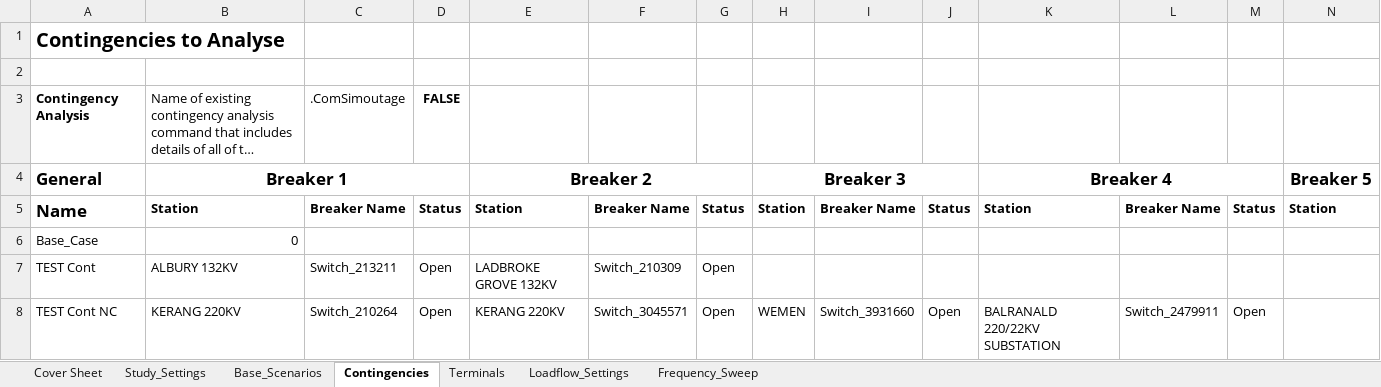
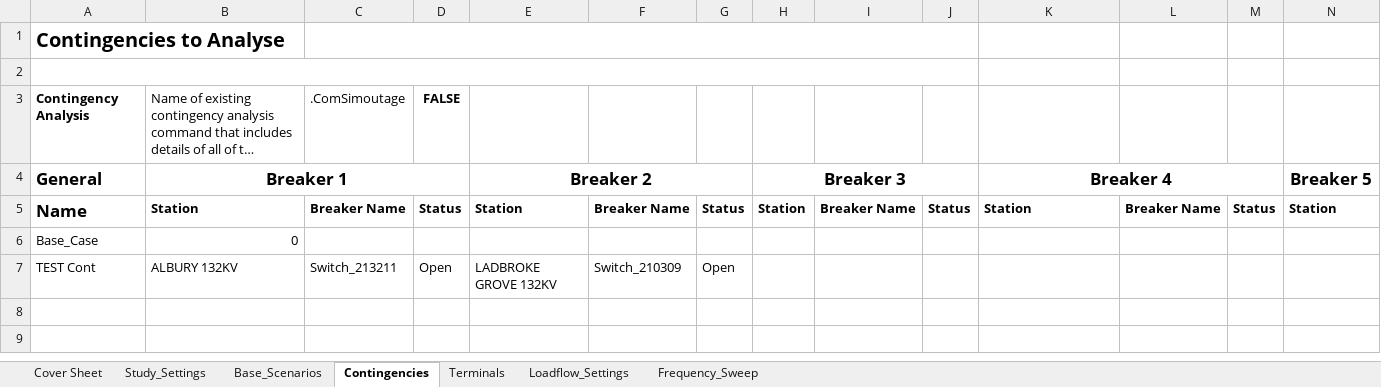
Before and after one commit to NegarShams/JA7896-AEMO_PF_Harmonic_Tool, an Excel workbook: PSC_Harmonics_Inputs.xlsx, sheet Contingencies, drawn as a sheet; only a part is shown; long unchanged cells end in …; values as stored, in another font and other column widths than the file's, no borders; charts and pictures and conditional formats not drawn; rows hold the shown columns only; the diff names each change by its address in the sheet, - before the commit and + after, or states it on an @@ line.

```diff
--- a/PSC_Harmonics_Inputs.xlsx (sheet Contingencies)
+++ b/PSC_Harmonics_Inputs.xlsx (sheet Contingencies)
+C1:J1 merged
+A2:J2 merged
-row 8: TEST Cont NC | KERANG 220KV | Switch_210264 | Open | KERANG 220KV | Switch_3045571 | Open | WEMEN | Switch_3931660 | Open | BALRANALD 220/22KV SUBSTATION | Switch_2479911 | Open
```
Also changed, not shown: sheet Study_Settings, sheet Cover Sheet, sheet Base_Scenarios, sheet Frequency_Sweep, sheet Terminals, sheet Loadflow_Settings, charts or pictures, 7 other files.
